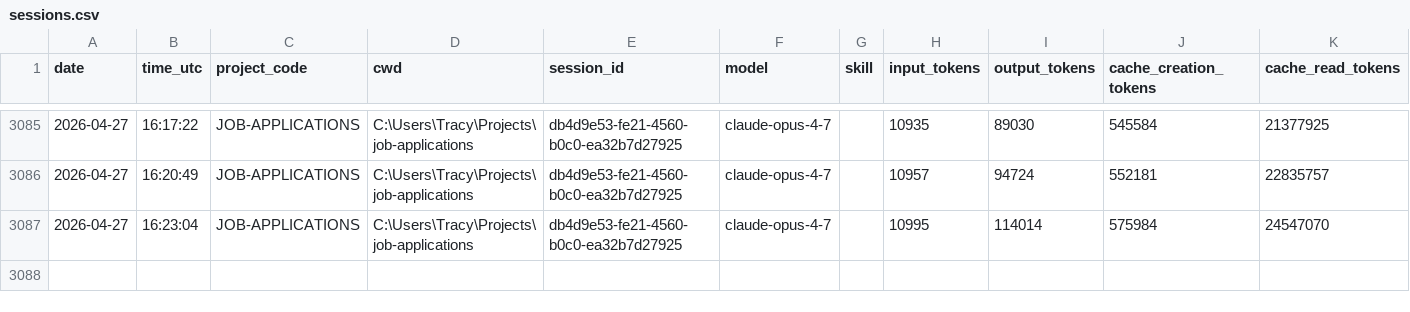
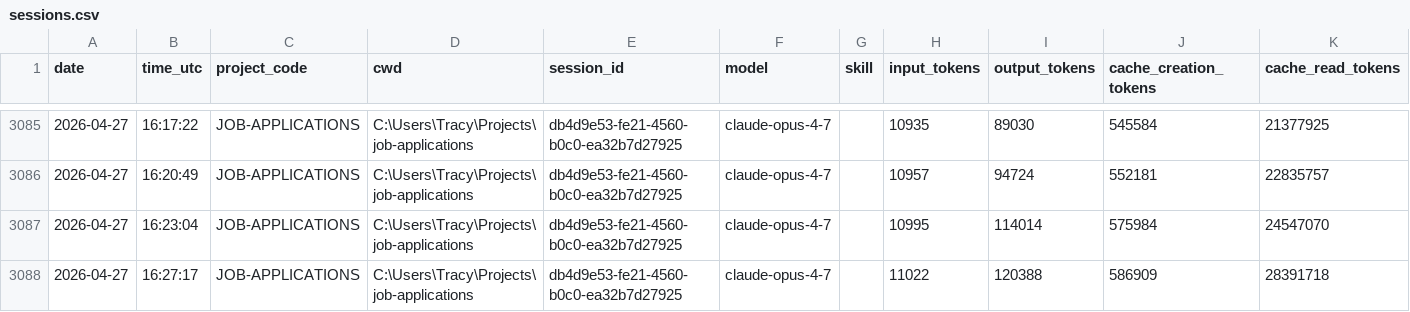
Before and after one commit to jrhoades1/claude-tracking, a CSV file: sessions.csv, drawn as a sheet; only a part is shown, gaps mark what is left out; the diff names each change by its address in the sheet, - before the commit and + after, or states it on an @@ line.

```diff
--- a/sessions.csv
+++ b/sessions.csv
+row 3088: 2026-04-27 | 16:27:17 | JOB-APPLICATIONS | C:\Users\Tracy\Projects\job-applications | db4d9e53-fe21-4560-b0c0-ea32b7d27925 | claude-opus-4-7 |  | 11022 | 120388 | 586909 | 28391718
```
Also changed, not shown: 1 other file.
